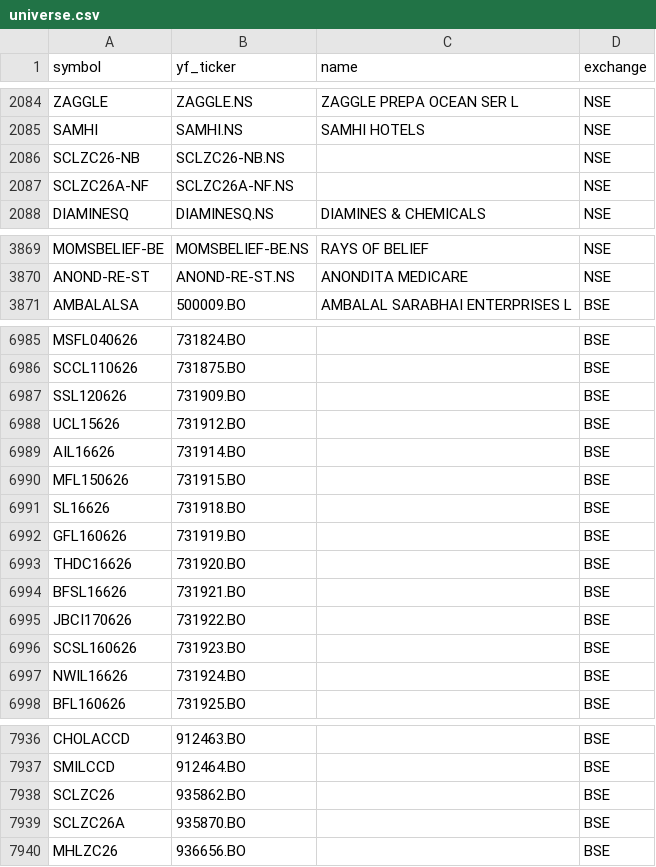
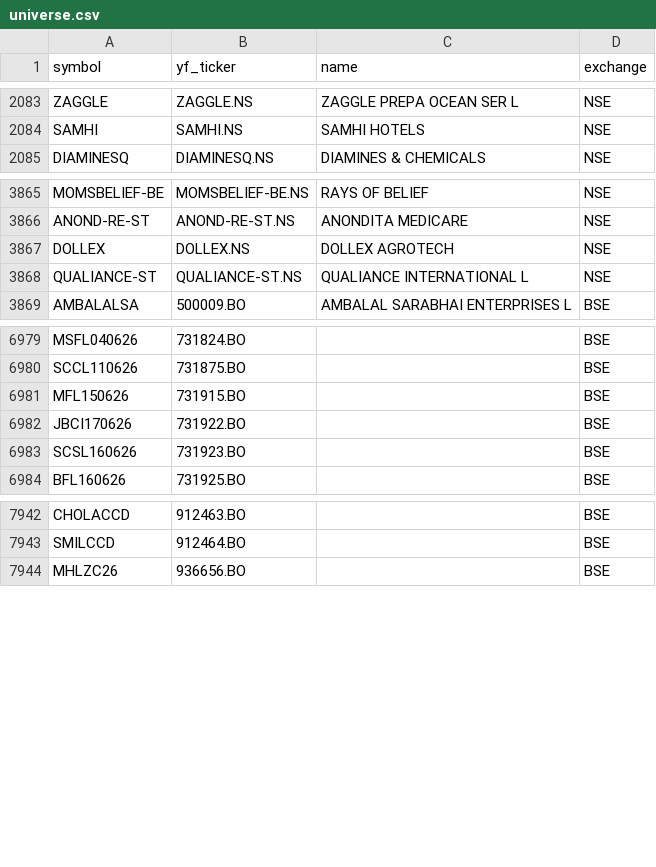
Before and after one commit to Aditya100704/nse-bse-momentum-scanner, a CSV file: data/universe.csv, drawn as a sheet; only a part is shown, gaps mark what is left out; the diff covers the shown part only.

```diff
--- a/data/universe.csv
+++ b/data/universe.csv
@@ -2085,4 +2084,2 @@ ZAGGLE,ZAGGLE.NS,ZAGGLE PREPA OCEAN SER L,NSE
 SAMHI,SAMHI.NS,SAMHI HOTELS,NSE
-SCLZC26-NB,SCLZC26-NB.NS,,NSE
-SCLZC26A-NF,SCLZC26A-NF.NS,,NSE
 DIAMINESQ,DIAMINESQ.NS,DIAMINES & CHEMICALS,NSE
@@ -3870,2 +3866,4 @@ MOMSBELIEF-BE,MOMSBELIEF-BE.NS,RAYS OF BELIEF,NSE
 ANOND-RE-ST,ANOND-RE-ST.NS,ANONDITA MEDICARE,NSE
+DOLLEX,DOLLEX.NS,DOLLEX AGROTECH,NSE
+QUALIANCE-ST,QUALIANCE-ST.NS,QUALIANCE INTERNATIONAL L,NSE
 AMBALALSA,500009.BO,AMBALAL SARABHAI ENTERPRISES L,BSE
@@ -6986,13 +6980,5 @@ MSFL040626,731824.BO,,BSE
 SCCL110626,731875.BO,,BSE
-SSL120626,731909.BO,,BSE
-UCL15626,731912.BO,,BSE
-AIL16626,731914.BO,,BSE
 MFL150626,731915.BO,,BSE
-SL16626,731918.BO,,BSE
-GFL160626,731919.BO,,BSE
-THDC16626,731920.BO,,BSE
-BFSL16626,731921.BO,,BSE
 JBCI170626,731922.BO,,BSE
 SCSL160626,731923.BO,,BSE
-NWIL16626,731924.BO,,BSE
 BFL160626,731925.BO,,BSE
@@ -7937,4 +7943,2 @@ CHOLACCD,912463.BO,,BSE
 SMILCCD,912464.BO,,BSE
-SCLZC26,935862.BO,,BSE
-SCLZC26A,935870.BO,,BSE
 MHLZC26,936656.BO,,BSE
```
Also changed, not shown: 27 added rows, 17 removed rows and 8 edited cells elsewhere in this file, data/scanner_output.csv, data/scanner_output_us.csv, 7 other files.
